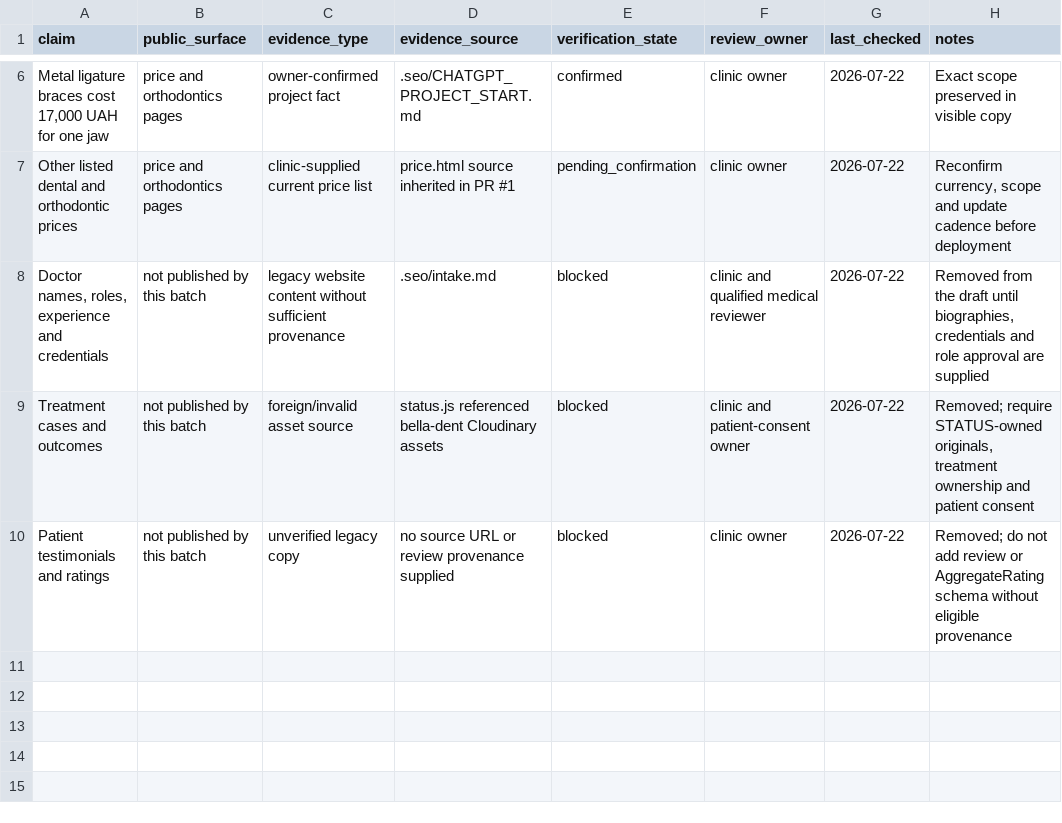
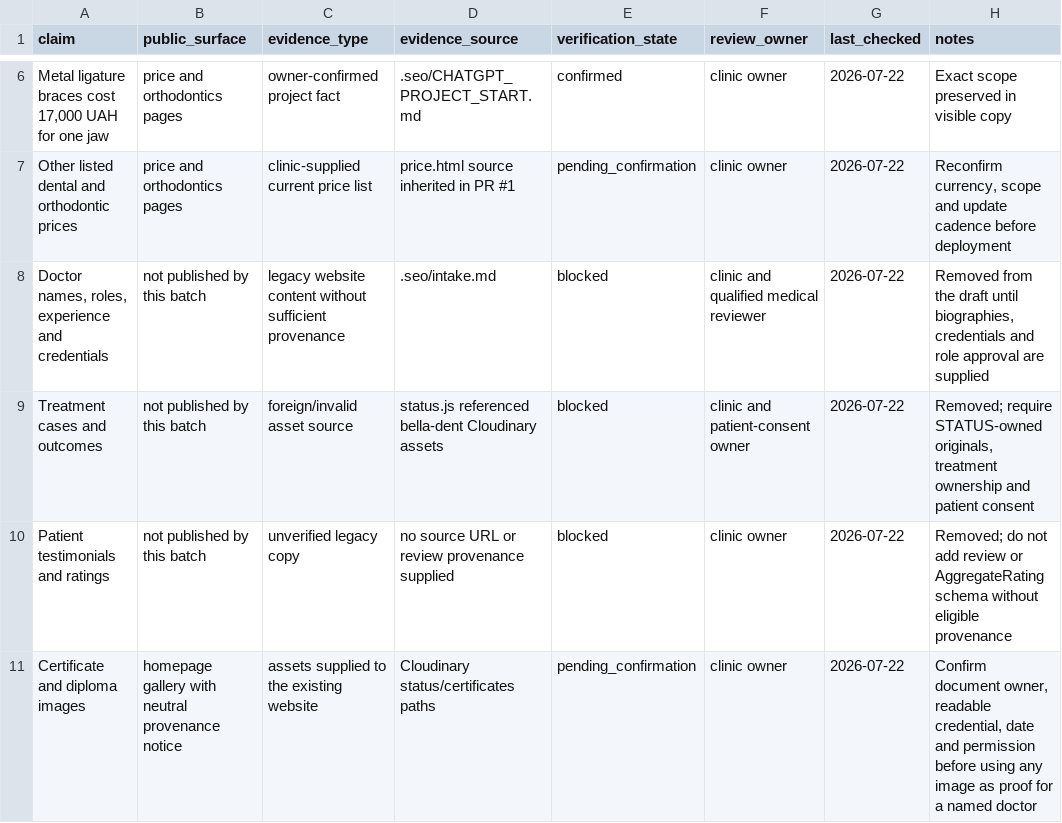
Before and after one commit to optidigitalagent/status1, a CSV file: .seo/evidence-register.csv, drawn as a sheet; only a part is shown, gaps mark what is left out.

```diff
--- a/.seo/evidence-register.csv
+++ b/.seo/evidence-register.csv
@@ -10 +10,2 @@ claim,public_surface,evidence_type,evidence_source,verification_state,review_own
 "Patient testimonials and ratings","not published by this batch","unverified legacy copy","no source URL or review provenance supplied",blocked,"clinic owner",2026-07-22,"Removed; do not add review or AggregateRating schema without eligible provenance"
+"Certificate and diploma images","homepage gallery with neutral provenance notice","assets supplied to the existing website","Cloudinary status/certificates paths",pending_confirmation,"clinic owner",2026-07-22,"Confirm document owner, readable credential, date and permission before using any image as proof for a named doctor"
```
Also changed, not shown: .seo/backlog.csv, .seo/page-map.csv, 9 other files.
